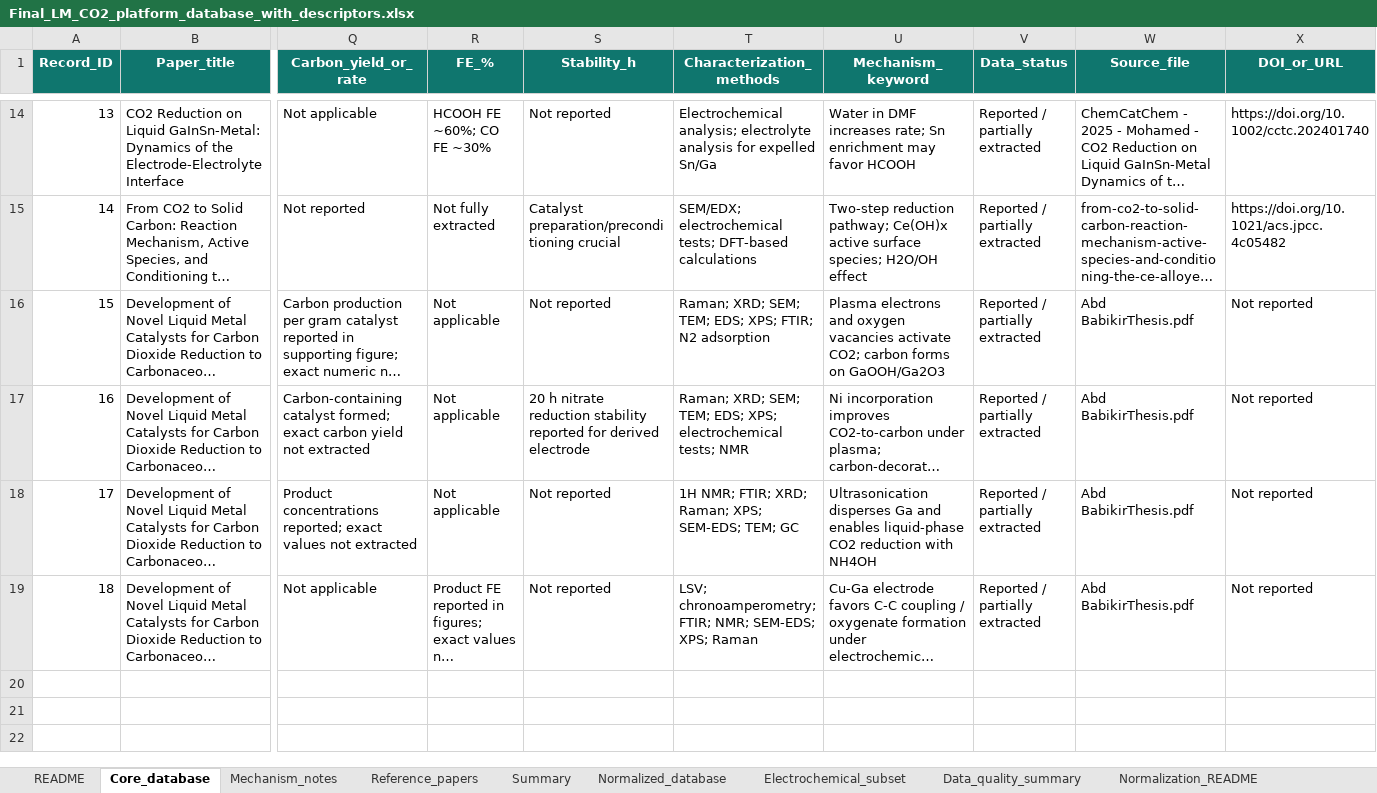
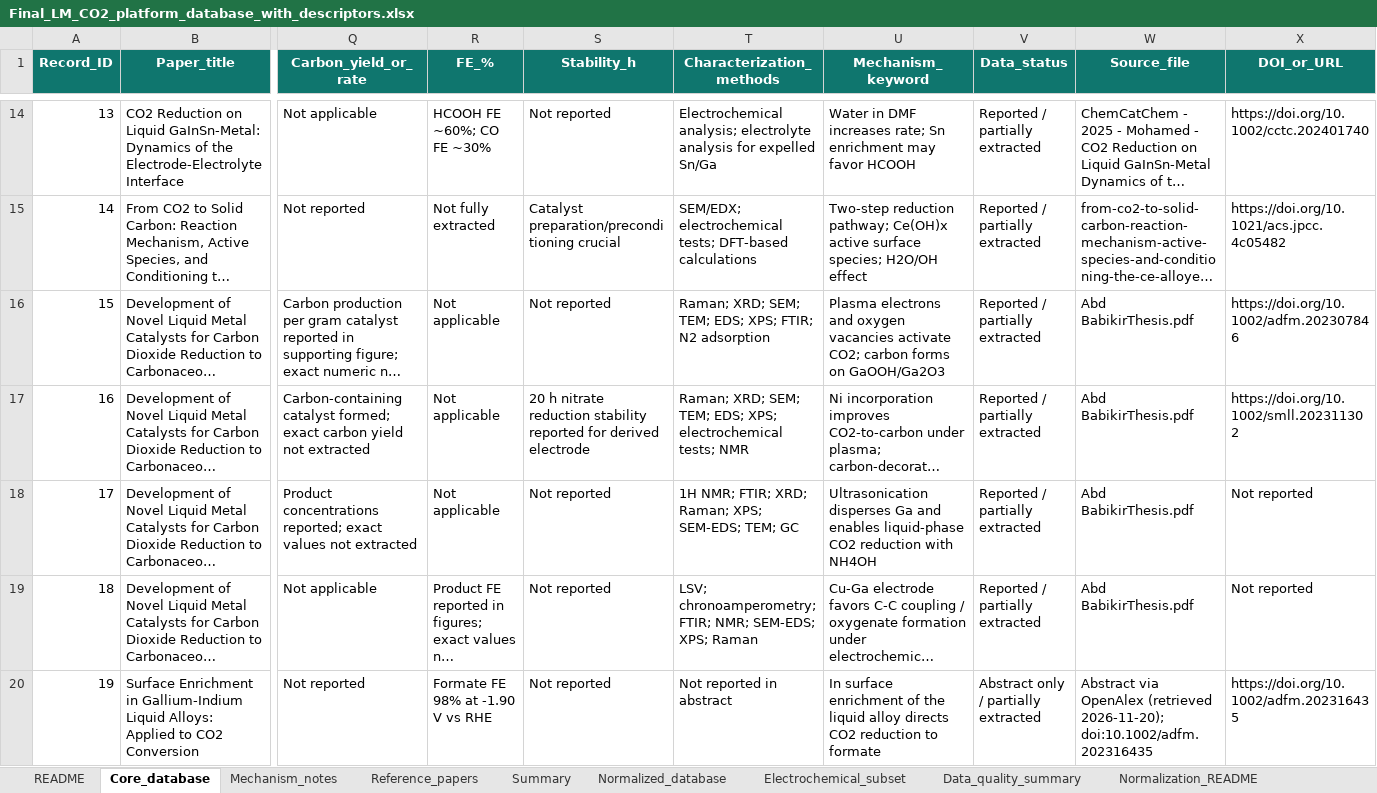
Before and after one commit to kwonsw9803-cmyk/digco2-lm-app, an Excel workbook: Final_LM_CO2_platform_database_with_descriptors.xlsx, sheet Core_database, drawn as a sheet; only a part is shown, gaps mark what is left out; long unchanged cells end in …; values as stored, in another font and other column widths than the file's, no borders; table styles not drawn; rows hold the shown columns only; the diff covers the shown part only; the diff names each change by its address in the sheet, - before the commit and + after, or states it on an @@ line.

```diff
--- a/Final_LM_CO2_platform_database_with_descriptors.xlsx (sheet Core_database)
+++ b/Final_LM_CO2_platform_database_with_descriptors.xlsx (sheet Core_database)
-X16 (DOI_or_URL): Not reported
+X16 (DOI_or_URL): https://doi.org/10.1002/adfm.202307846
-X17 (DOI_or_URL): Not reported
+X17 (DOI_or_URL): https://doi.org/10.1002/smll.202311302
+row 20: 19 | Surface Enrichment in Gallium-Indium Liquid Alloys: Applied to CO2 Conversion | Not reported | Formate FE 98% at -1.90 V vs RHE | Not reported | Not reported in abstract | In surface enrichment of the liquid alloy directs CO2 reduction to formate | Abstract only / partially extracted | Abstract via OpenAlex (retrieved 2026-11-20); doi:10.1002/adfm.202316435 | https://doi.org/10.1002/adfm.202316435
```
Also changed, not shown: 5 added rows elsewhere in this sheet, sheet Normalized_database, sheet Electrochemical_subset, sheet Mechanism_notes, sheet Summary, sheet Data_quality_summary, charts or pictures, Step3_LM_CO2_database_analysis.xlsx, 5 other files.
